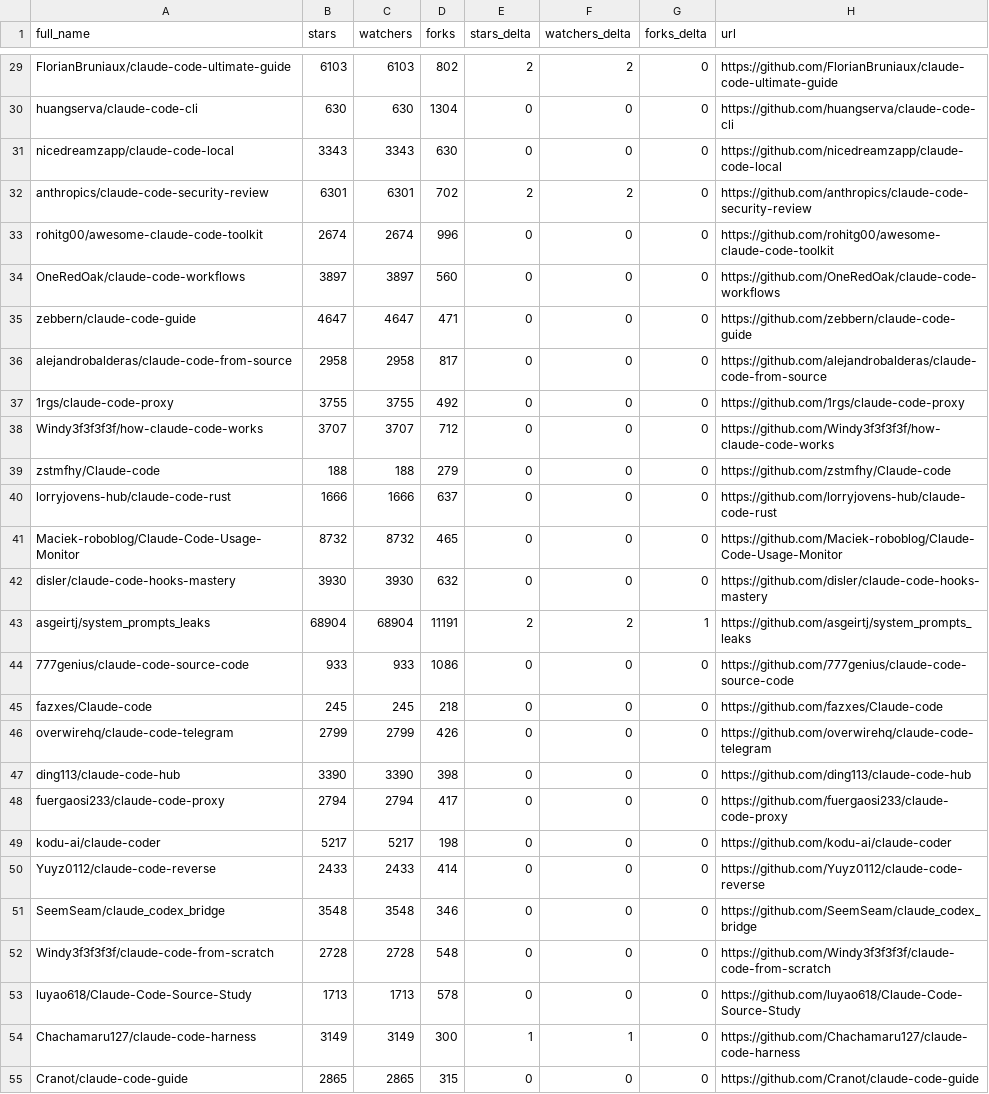
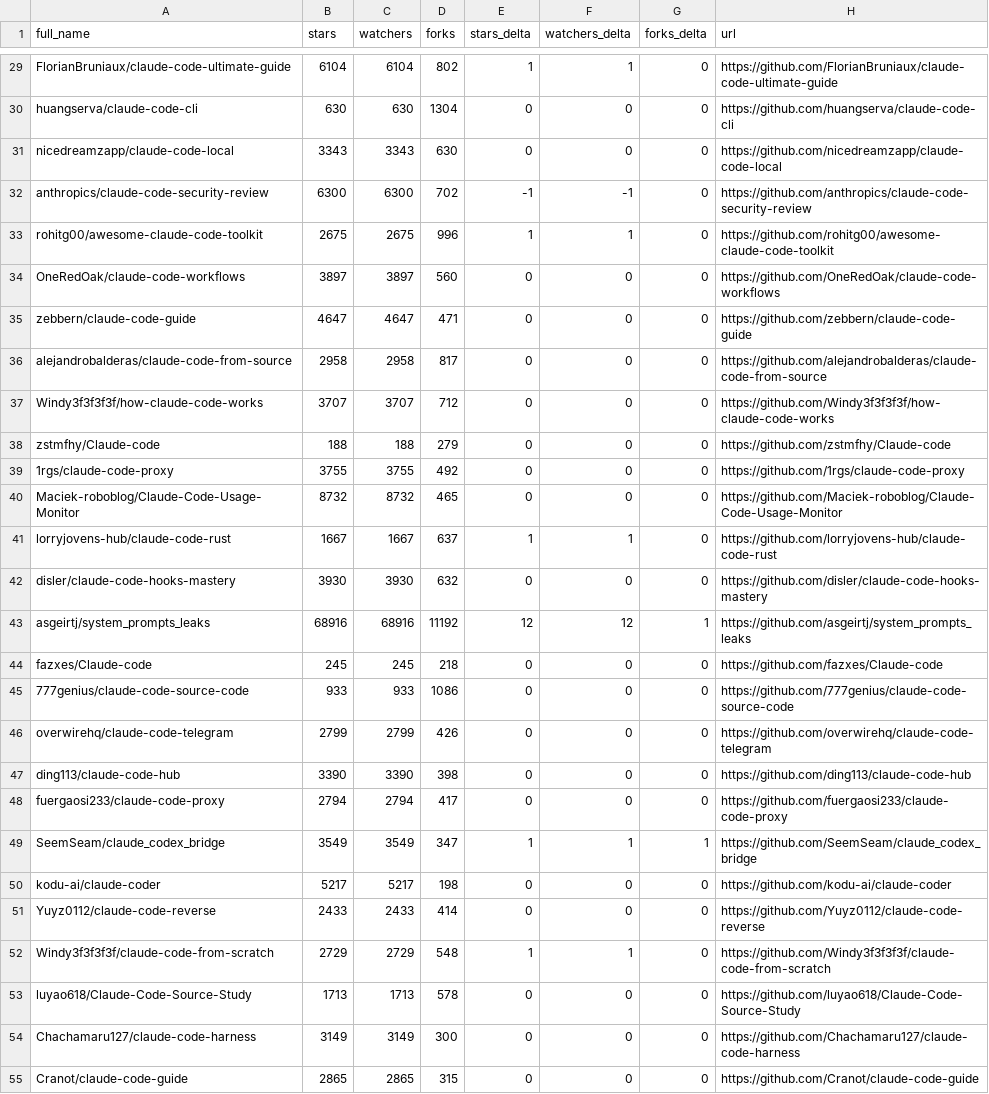
Before and after one commit to IIXINGCHEN/awesome-claude-code, a CSV file: data/repo-ticker.csv, drawn as a sheet; only a part is shown, gaps mark what is left out; removed rows and columns are numbered as before the commit, all else as after; the diff covers the shown part only; the diff names each change by its address in the sheet, - before the commit and + after, or states it on an @@ line.

```diff
--- a/data/repo-ticker.csv
+++ b/data/repo-ticker.csv
-B29 (stars): 6103
+B29 (stars): 6104
-C29 (watchers): 6103
+C29 (watchers): 6104
-E29 (stars_delta): 2
+E29 (stars_delta): 1
-F29 (watchers_delta): 2
+F29 (watchers_delta): 1
-B32 (stars): 6301
+B32 (stars): 6300
-C32 (watchers): 6301
+C32 (watchers): 6300
-E32 (stars_delta): 2
+E32 (stars_delta): -1
-F32 (watchers_delta): 2
+F32 (watchers_delta): -1
-B33 (stars): 2674
+B33 (stars): 2675
-C33 (watchers): 2674
+C33 (watchers): 2675
-E33 (stars_delta): 0
+E33 (stars_delta): 1
-F33 (watchers_delta): 0
+F33 (watchers_delta): 1
-row 40: lorryjovens-hub/claude-code-rust | 1666 | 1666 | 637 | 0 | 0 | 0 | https://github.com/lorryjovens-hub/claude-code-rust
@@ row 37 moved to row 39: 1rgs/claude-code-proxy @@
+row 41: lorryjovens-hub/claude-code-rust | 1667 | 1667 | 637 | 1 | 1 | 0 | https://github.com/lorryjovens-hub/claude-code-rust
-B43 (stars): 68904
+B43 (stars): 68916
-C43 (watchers): 68904
+C43 (watchers): 68916
-D43 (forks): 11191
+D43 (forks): 11192
-E43 (stars_delta): 2
+E43 (stars_delta): 12
-F43 (watchers_delta): 2
+F43 (watchers_delta): 12
@@ row 45 moved to row 44: fazxes/Claude-code @@
+row 49: SeemSeam/claude_codex_bridge | 3549 | 3549 | 347 | 1 | 1 | 1 | https://github.com/SeemSeam/claude_codex_bridge
-row 51: SeemSeam/claude_codex_bridge | 3548 | 3548 | 346 | 0 | 0 | 0 | https://github.com/SeemSeam/claude_codex_bridge
-B52 (stars): 2728
+B52 (stars): 2729
-C52 (watchers): 2728
+C52 (watchers): 2729
-E52 (stars_delta): 0
+E52 (stars_delta): 1
-F52 (watchers_delta): 0
+F52 (watchers_delta): 1
-E54 (stars_delta): 1
+E54 (stars_delta): 0
-F54 (watchers_delta): 1
+F54 (watchers_delta): 0
```
Also changed, not shown: 2 added rows, 2 removed rows, 3 moved rows and 101 edited cells elsewhere in this file, 2 other files.
